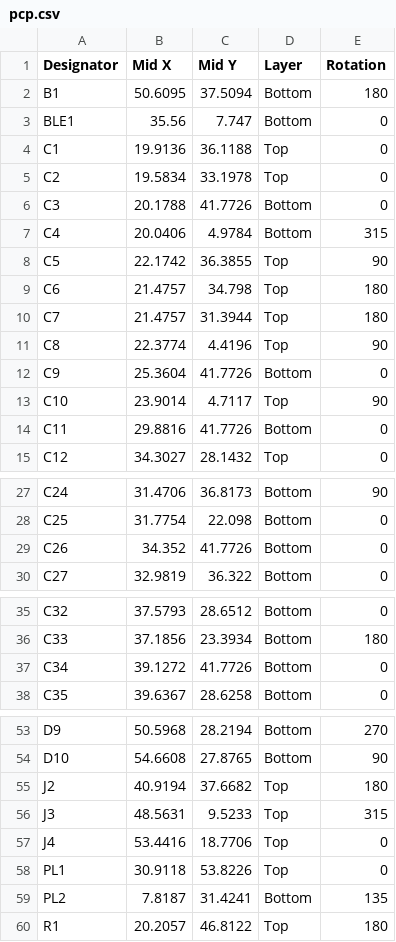
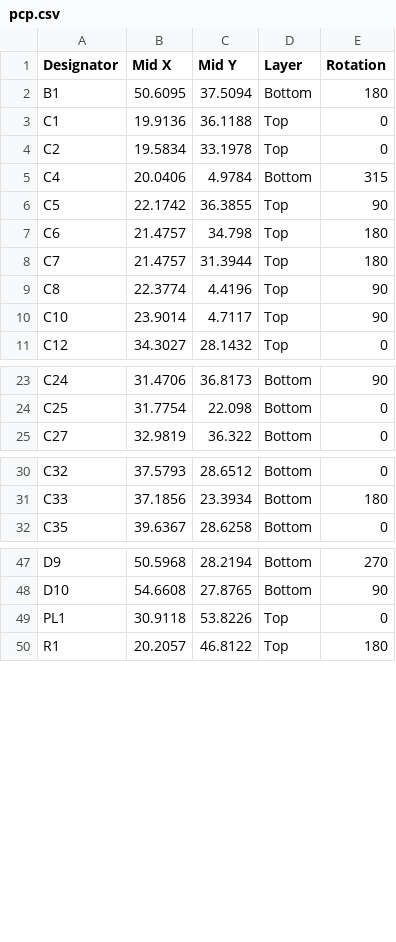
Before and after one commit to Dishendramishra/custom_cyton, a CSV file: pcp.csv, drawn as a sheet; only a part is shown, gaps mark what is left out; the diff covers the shown part only.

```diff
--- a/pcp.csv
+++ b/pcp.csv
@@ -2,6 +2,4 @@ Designator,Mid X,Mid Y,Layer,Rotation
 B1,50.6095,37.5094,Bottom,180
-BLE1,35.56,7.747,Bottom,0
 C1,19.9136,36.1188,Top,0
 C2,19.5834,33.1978,Top,0
-C3,20.1788,41.7726,Bottom,0
 C4,20.0406,4.9784,Bottom,315
@@ -11,5 +9,3 @@ C7,21.4757,31.3944,Top,180
 C8,22.3774,4.4196,Top,90
-C9,25.3604,41.7726,Bottom,0
 C10,23.9014,4.7117,Top,90
-C11,29.8816,41.7726,Bottom,0
 C12,34.3027,28.1432,Top,0
@@ -28,3 +24,2 @@ C24,31.4706,36.8173,Bottom,90
 C25,31.7754,22.098,Bottom,0
-C26,34.352,41.7726,Bottom,0
 C27,32.9819,36.322,Bottom,0
@@ -36,3 +31,2 @@ C32,37.5793,28.6512,Bottom,0
 C33,37.1856,23.3934,Bottom,180
-C34,39.1272,41.7726,Bottom,0
 C35,39.6367,28.6258,Bottom,0
@@ -54,7 +48,3 @@ D9,50.5968,28.2194,Bottom,270
 D10,54.6608,27.8765,Bottom,90
-J2,40.9194,37.6682,Top,180
-J3,48.5631,9.5233,Top,315
-J4,53.4416,18.7706,Top,0
 PL1,30.9118,53.8226,Top,0
-PL2,7.8187,31.4241,Bottom,135
 R1,20.2057,46.8122,Top,180
```
Also changed, not shown: 1 removed row and 7 edited cells elsewhere in this file, BOM.csv.
